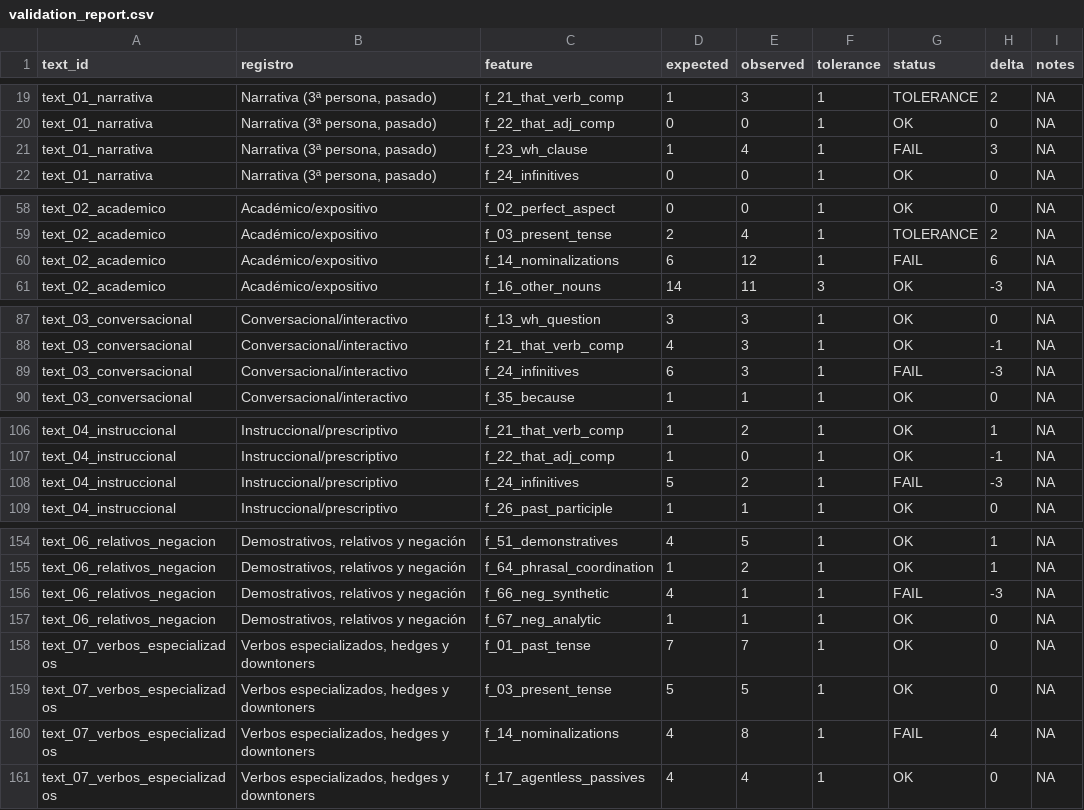
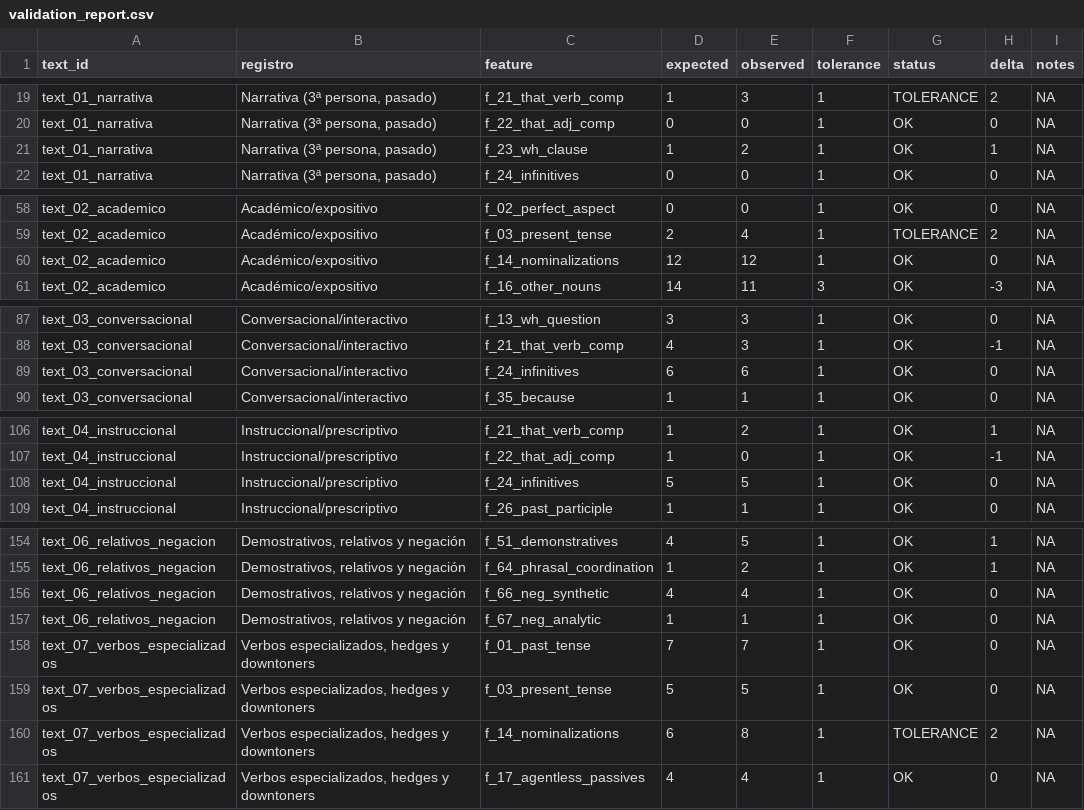
Before and after one commit to educia/pseudobibeR.esp, a CSV file: validation/output/validation_report.csv, drawn as a sheet; only a part is shown, gaps mark what is left out; the diff covers the shown part only.

```diff
--- a/validation/output/validation_report.csv
+++ b/validation/output/validation_report.csv
@@ -20,3 +20,3 @@
 "text_01_narrativa","Narrativa (3ª persona, pasado)","f_22_that_adj_comp",0,0,1,"OK",0,NA
-"text_01_narrativa","Narrativa (3ª persona, pasado)","f_23_wh_clause",1,4,1,"FAIL",3,NA
+"text_01_narrativa","Narrativa (3ª persona, pasado)","f_23_wh_clause",1,2,1,"OK",1,NA
 "text_01_narrativa","Narrativa (3ª persona, pasado)","f_24_infinitives",0,0,1,"OK",0,NA
@@ -59,3 +59,3 @@
 "text_02_academico","Académico/expositivo","f_03_present_tense",2,4,1,"TOLERANCE",2,NA
-"text_02_academico","Académico/expositivo","f_14_nominalizations",6,12,1,"FAIL",6,NA
+"text_02_academico","Académico/expositivo","f_14_nominalizations",12,12,1,"OK",0,NA
 "text_02_academico","Académico/expositivo","f_16_other_nouns",14,11,3,"OK",-3,NA
@@ -88,3 +88,3 @@
 "text_03_conversacional","Conversacional/interactivo","f_21_that_verb_comp",4,3,1,"OK",-1,NA
-"text_03_conversacional","Conversacional/interactivo","f_24_infinitives",6,3,1,"FAIL",-3,NA
+"text_03_conversacional","Conversacional/interactivo","f_24_infinitives",6,6,1,"OK",0,NA
 "text_03_conversacional","Conversacional/interactivo","f_35_because",1,1,1,"OK",0,NA
@@ -107,3 +107,3 @@
 "text_04_instruccional","Instruccional/prescriptivo","f_22_that_adj_comp",1,0,1,"OK",-1,NA
-"text_04_instruccional","Instruccional/prescriptivo","f_24_infinitives",5,2,1,"FAIL",-3,NA
+"text_04_instruccional","Instruccional/prescriptivo","f_24_infinitives",5,5,1,"OK",0,NA
 "text_04_instruccional","Instruccional/prescriptivo","f_26_past_participle",1,1,1,"OK",0,NA
@@ -155,3 +155,3 @@
 "text_06_relativos_negacion","Demostrativos, relativos y negación","f_64_phrasal_coordination",1,2,1,"OK",1,NA
-"text_06_relativos_negacion","Demostrativos, relativos y negación","f_66_neg_synthetic",4,1,1,"FAIL",-3,NA
+"text_06_relativos_negacion","Demostrativos, relativos y negación","f_66_neg_synthetic",4,4,1,"OK",0,NA
 "text_06_relativos_negacion","Demostrativos, relativos y negación","f_67_neg_analytic",1,1,1,"OK",0,NA
@@ -159,3 +159,3 @@
 "text_07_verbos_especializados","Verbos especializados, hedges y downtoners","f_03_present_tense",5,5,1,"OK",0,NA
-"text_07_verbos_especializados","Verbos especializados, hedges y downtoners","f_14_nominalizations",4,8,1,"FAIL",4,NA
+"text_07_verbos_especializados","Verbos especializados, hedges y downtoners","f_14_nominalizations",6,8,1,"TOLERANCE",2,NA
 "text_07_verbos_especializados","Verbos especializados, hedges y downtoners","f_17_agentless_passives",4,4,1,"OK",0,NA
```
Also changed, not shown: 3 edited cells elsewhere in this file, validation/output/per_text_results/text_01_narrativa.csv, validation/output/per_text_results/text_03_conversacional.csv, 8 other files.
